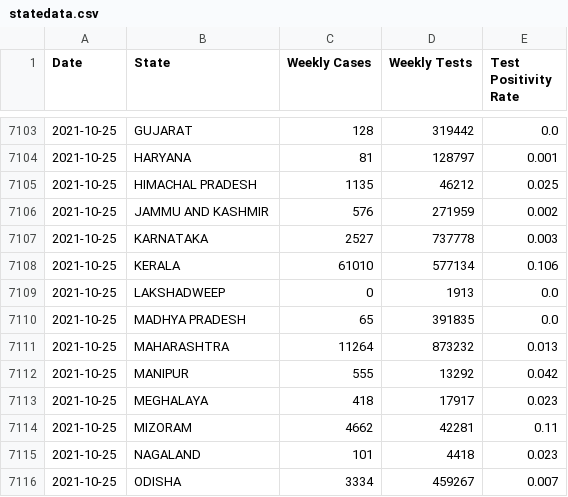
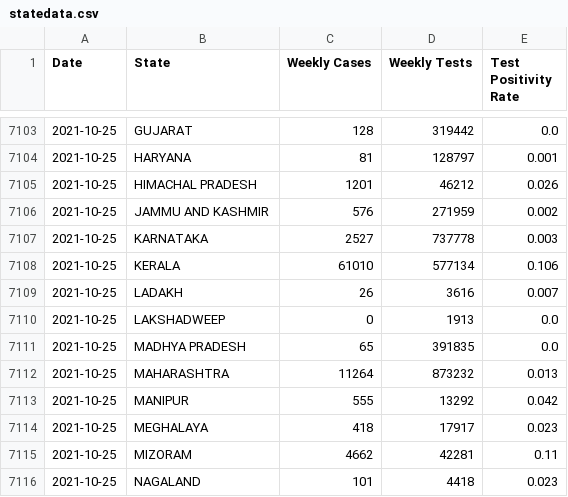
Before and after one commit to priva13/Covid-19_Bharat_records, a CSV file: statedata.csv, drawn as a sheet; only a part is shown, gaps mark what is left out; the shorter side is filled out with more unchanged rows.

```diff
--- a/statedata.csv
+++ b/statedata.csv
@@ -7104,3 +7104,3 @@ Date,State,Weekly Cases,Weekly Tests,Test Positivity Rate
 2021-10-25,HARYANA,81,128797,0.001
-2021-10-25,HIMACHAL PRADESH,1135,46212,0.025
+2021-10-25,HIMACHAL PRADESH,1201,46212,0.026
 2021-10-25,JAMMU AND KASHMIR,576,271959,0.002
@@ -7108,2 +7108,3 @@ Date,State,Weekly Cases,Weekly Tests,Test Positivity Rate
 2021-10-25,KERALA,61010,577134,0.106
+2021-10-25,LADAKH,26,3616,0.007
 2021-10-25,LAKSHADWEEP,0,1913,0.0
```
